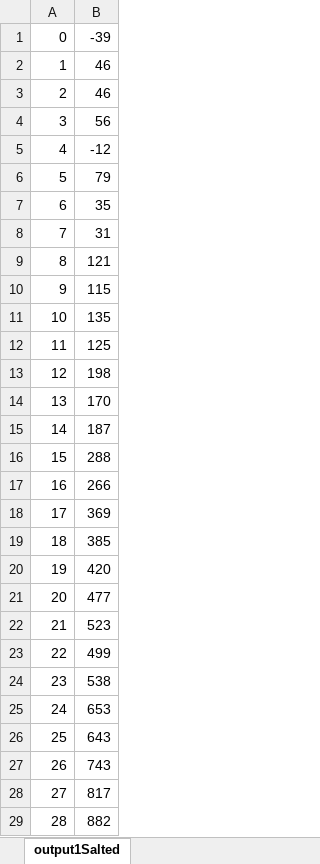
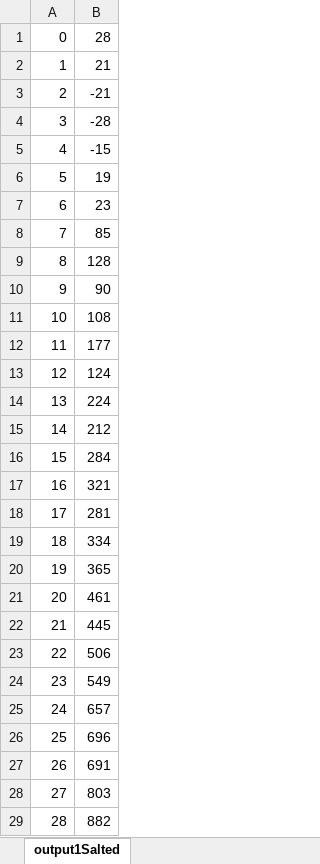
Before and after one commit to CacharyT/CSCI-3327-Projects, an Excel workbook: Project 2/Documents/FunctionPlotterDocuments/SalterOutput/output1SaltedGraph.xlsx, sheet output1Salted, drawn as a sheet; only a part is shown; values as stored, in another font and other column widths than the file's, no borders; charts and pictures not drawn; the diff covers the shown part only; the diff names each change by its address in the sheet, - before the commit and + after, or states it on an @@ line.

```diff
--- a/Project 2/Documents/FunctionPlotterDocuments/SalterOutput/output1SaltedGraph.xlsx (sheet output1Salted)
+++ b/Project 2/Documents/FunctionPlotterDocuments/SalterOutput/output1SaltedGraph.xlsx (sheet output1Salted)
-B1: -39
+B1: 28
-B2: 46
+B2: 21
-B3: 46
+B3: -21
-B4: 56
+B4: -28
-B5: -12
+B5: -15
-B6: 79
+B6: 19
-B7: 35
+B7: 23
-B8: 31
+B8: 85
-B9: 121
+B9: 128
-B10: 115
+B10: 90
-B11: 135
+B11: 108
-B12: 125
+B12: 177
-B13: 198
+B13: 124
-B14: 170
+B14: 224
-B15: 187
+B15: 212
-B16: 288
+B16: 284
-B17: 266
+B17: 321
-B18: 369
+B18: 281
-B19: 385
+B19: 334
-B20: 420
+B20: 365
-B21: 477
+B21: 461
-B22: 523
+B22: 445
-B23: 499
+B23: 506
-B24: 538
+B24: 549
-B25: 653
+B25: 657
-B26: 643
+B26: 696
-B27: 743
+B27: 691
-B28: 817
+B28: 803
```
Also changed, not shown: 71 edited cells elsewhere in this sheet, charts or pictures, Project 2/Documents/FunctionPlotterDocuments/SalterOutput/output3SaltedGraph.xlsx, Project 2/Documents/FunctionPlotterDocuments/SmoothenOutput/output2SaltedSmoothenedGraph.xlsx, 37 other files.
